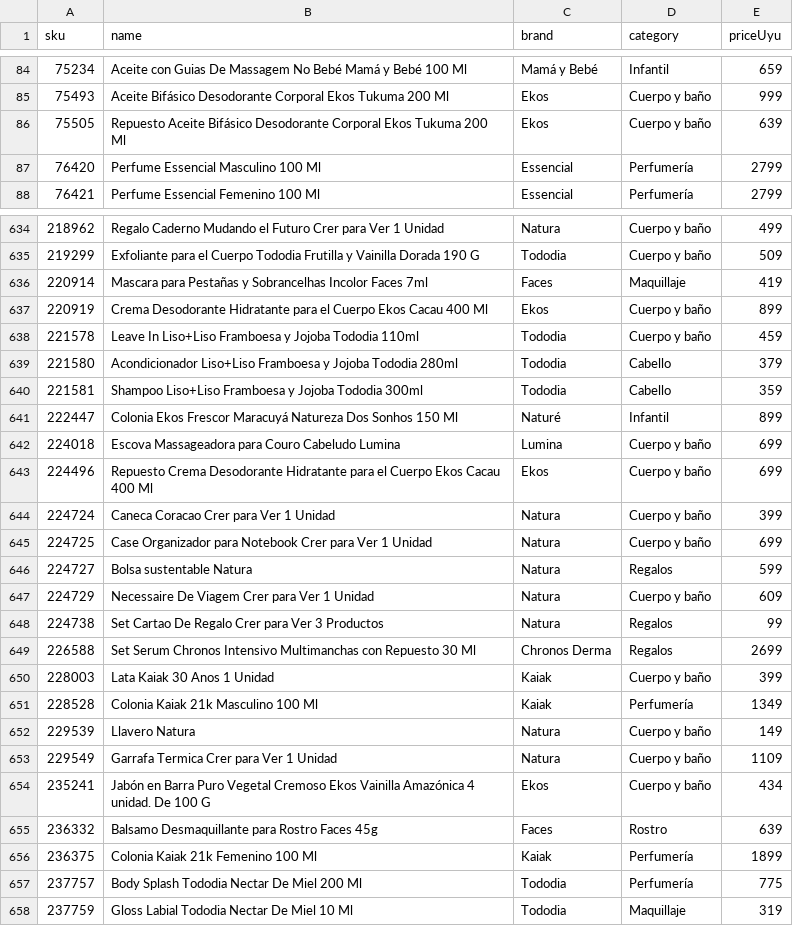
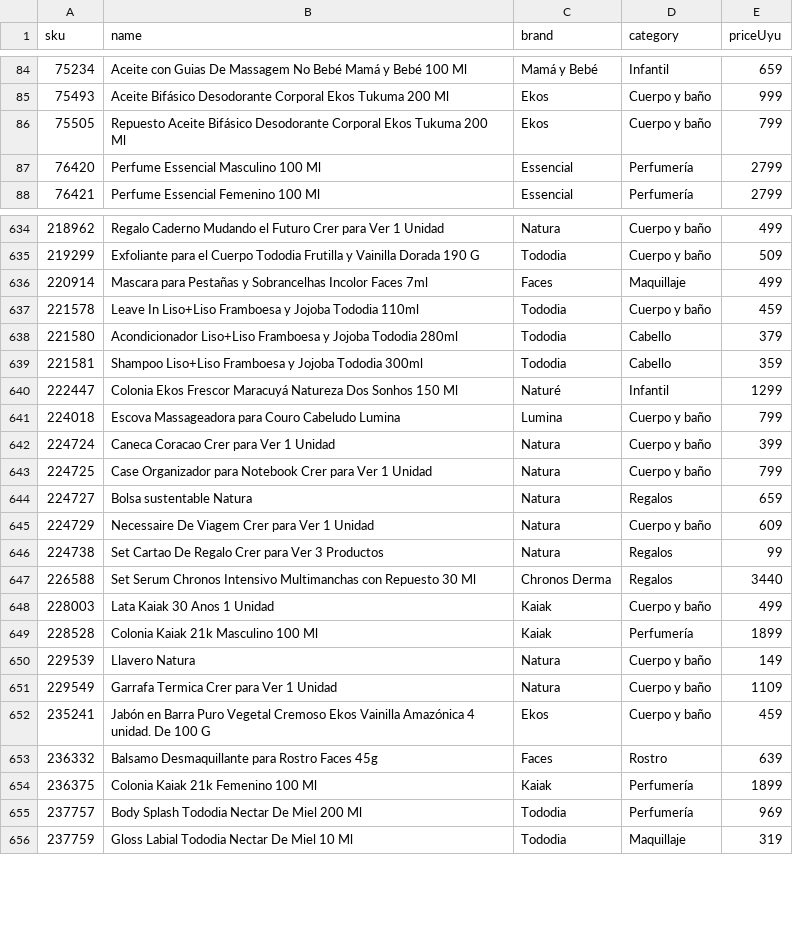
Before and after one commit to KognitMer/Boutiquedeleste, a CSV file: catalog-prices.csv, drawn as a sheet; only a part is shown, gaps mark what is left out; the diff covers the shown part only.

```diff
--- a/catalog-prices.csv
+++ b/catalog-prices.csv
@@ -85,3 +85,3 @@ sku;name;brand;category;priceUyu
 75493;Aceite Bifásico Desodorante Corporal Ekos Tukuma 200 Ml;Ekos;Cuerpo y baño;999
-75505;Repuesto Aceite Bifásico Desodorante Corporal Ekos Tukuma 200 Ml;Ekos;Cuerpo y baño;639
+75505;Repuesto Aceite Bifásico Desodorante Corporal Ekos Tukuma 200 Ml;Ekos;Cuerpo y baño;799
 76420;Perfume Essencial Masculino 100 Ml;Essencial;Perfumería;2799
@@ -635,4 +635,3 @@ sku;name;brand;category;priceUyu
 219299;Exfoliante para el Cuerpo Tododia Frutilla y Vainilla Dorada 190 G;Tododia;Cuerpo y baño;509
-220914;Mascara para Pestañas y Sobrancelhas Incolor Faces 7ml;Faces;Maquillaje;419
-220919;Crema Desodorante Hidratante para el Cuerpo Ekos Cacau 400 Ml;Ekos;Cuerpo y baño;899
+220914;Mascara para Pestañas y Sobrancelhas Incolor Faces 7ml;Faces;Maquillaje;499
 221578;Leave In Liso+Liso Framboesa y Jojoba Tododia 110ml;Tododia;Cuerpo y baño;459
@@ -640,19 +639,18 @@ sku;name;brand;category;priceUyu
 221581;Shampoo Liso+Liso Framboesa y Jojoba Tododia 300ml;Tododia;Cabello;359
-222447;Colonia Ekos Frescor Maracuyá Natureza Dos Sonhos 150 Ml;Naturé;Infantil;899
-224018;Escova Massageadora para Couro Cabeludo Lumina;Lumina;Cuerpo y baño;699
-224496;Repuesto Crema Desodorante Hidratante para el Cuerpo Ekos Cacau 400 Ml;Ekos;Cuerpo y baño;699
+222447;Colonia Ekos Frescor Maracuyá Natureza Dos Sonhos 150 Ml;Naturé;Infantil;1299
+224018;Escova Massageadora para Couro Cabeludo Lumina;Lumina;Cuerpo y baño;799
 224724;Caneca Coracao Crer para Ver 1 Unidad;Natura;Cuerpo y baño;399
-224725;Case Organizador para Notebook Crer para Ver 1 Unidad;Natura;Cuerpo y baño;699
-224727;Bolsa sustentable Natura;Natura;Regalos;599
+224725;Case Organizador para Notebook Crer para Ver 1 Unidad;Natura;Cuerpo y baño;799
+224727;Bolsa sustentable Natura;Natura;Regalos;659
 224729;Necessaire De Viagem Crer para Ver 1 Unidad;Natura;Cuerpo y baño;609
 224738;Set Cartao De Regalo Crer para Ver 3 Productos;Natura;Regalos;99
-226588;Set Serum Chronos Intensivo Multimanchas con Repuesto 30 Ml;Chronos Derma;Regalos;2699
-228003;Lata Kaiak 30 Anos 1 Unidad;Kaiak;Cuerpo y baño;399
-228528;Colonia Kaiak 21k Masculino 100 Ml;Kaiak;Perfumería;1349
+226588;Set Serum Chronos Intensivo Multimanchas con Repuesto 30 Ml;Chronos Derma;Regalos;3440
+228003;Lata Kaiak 30 Anos 1 Unidad;Kaiak;Cuerpo y baño;499
+228528;Colonia Kaiak 21k Masculino 100 Ml;Kaiak;Perfumería;1899
 229539;Llavero Natura;Natura;Cuerpo y baño;149
 229549;Garrafa Termica Crer para Ver 1 Unidad;Natura;Cuerpo y baño;1109
-235241;Jabón en Barra Puro Vegetal Cremoso Ekos Vainilla Amazónica 4 unidad. De 100 G;Ekos;Cuerpo y baño;434
+235241;Jabón en Barra Puro Vegetal Cremoso Ekos Vainilla Amazónica 4 unidad. De 100 G;Ekos;Cuerpo y baño;459
 236332;Balsamo Desmaquillante para Rostro Faces 45g;Faces;Rostro;639
 236375;Colonia Kaiak 21k Femenino 100 Ml;Kaiak;Perfumería;1899
-237757;Body Splash Tododia Nectar De Miel 200 Ml;Tododia;Perfumería;775
+237757;Body Splash Tododia Nectar De Miel 200 Ml;Tododia;Perfumería;969
 237759;Gloss Labial Tododia Nectar De Miel 10 Ml;Tododia;Maquillaje;319
```
Also changed, not shown: 165 edited cells elsewhere in this file, 3 other files.
